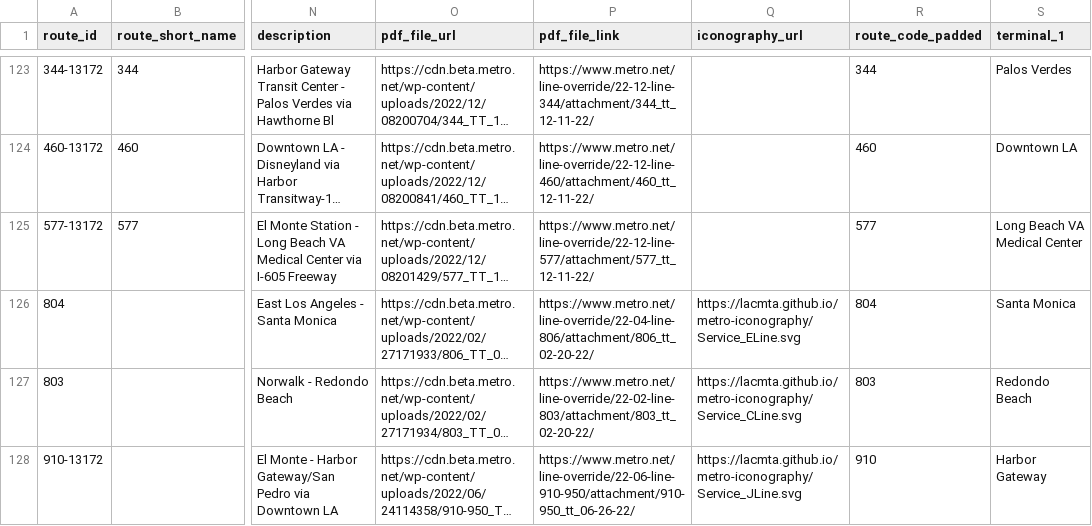
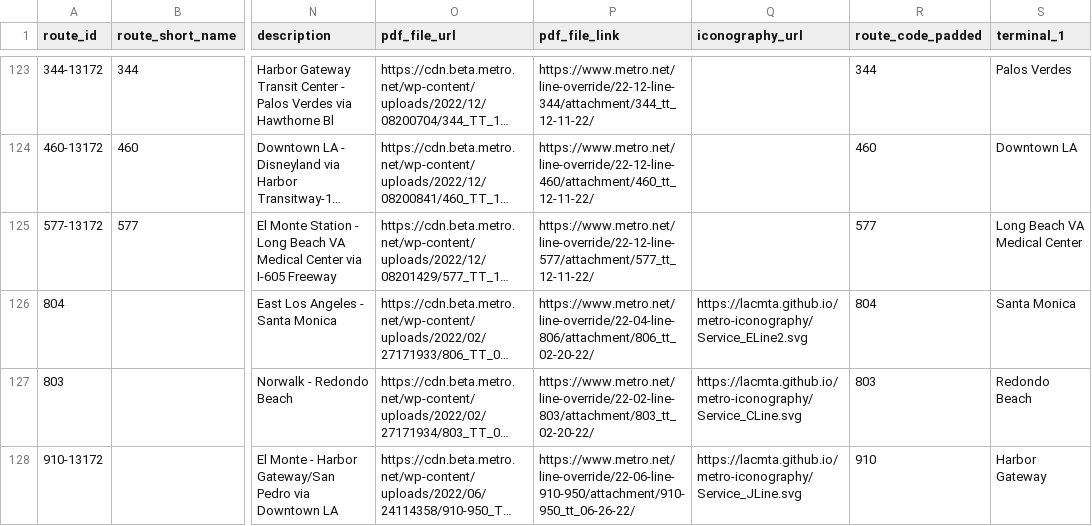
Before and after one commit to LACMTA/los-angeles-regional-gtfs, a CSV file: .scripts/route_overview.csv, drawn as a sheet; only a part is shown, gaps mark what is left out; long unchanged cells end in …; the diff names each change by its address in the sheet, - before the commit and + after, or states it on an @@ line.

Commit message:
update E Line icon

```diff
--- a/.scripts/route_overview.csv
+++ b/.scripts/route_overview.csv
-Q126 (iconography_url): https://lacmta.github.io/metro-iconography/Service_ELine.svg
+Q126 (iconography_url): https://lacmta.github.io/metro-iconography/Service_ELine2.svg
```
